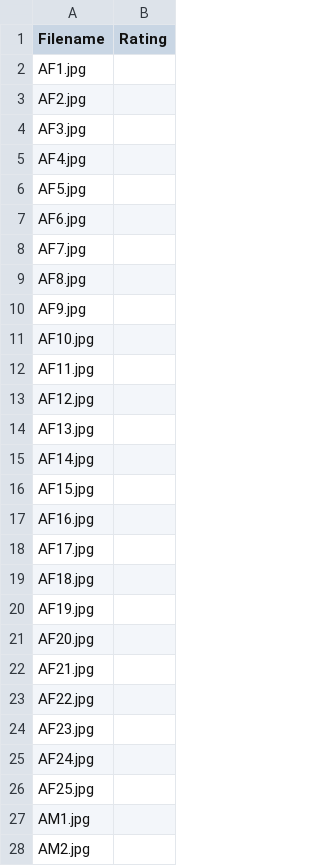
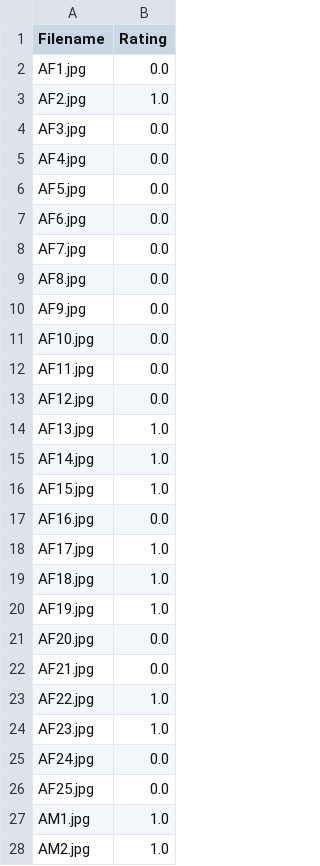
Before and after one commit to ajay-naidu-96/IDAI-720, a CSV file: assignments/data/train.csv, drawn as a sheet; only a part is shown; the diff covers the shown part only.

```diff
--- a/assignments/data/train.csv
+++ b/assignments/data/train.csv
@@ -1,28 +1,28 @@
 Filename,Rating
-AF1.jpg,
-AF2.jpg,
-AF3.jpg,
-AF4.jpg,
-AF5.jpg,
-AF6.jpg,
-AF7.jpg,
-AF8.jpg,
-AF9.jpg,
-AF10.jpg,
-AF11.jpg,
-AF12.jpg,
-AF13.jpg,
-AF14.jpg,
-AF15.jpg,
-AF16.jpg,
-AF17.jpg,
-AF18.jpg,
-AF19.jpg,
-AF20.jpg,
-AF21.jpg,
-AF22.jpg,
-AF23.jpg,
-AF24.jpg,
-AF25.jpg,
-AM1.jpg,
-AM2.jpg,
+AF1.jpg,0.0
+AF2.jpg,1.0
+AF3.jpg,0.0
+AF4.jpg,0.0
+AF5.jpg,0.0
+AF6.jpg,0.0
+AF7.jpg,0.0
+AF8.jpg,0.0
+AF9.jpg,0.0
+AF10.jpg,0.0
+AF11.jpg,0.0
+AF12.jpg,0.0
+AF13.jpg,1.0
+AF14.jpg,1.0
+AF15.jpg,1.0
+AF16.jpg,0.0
+AF17.jpg,1.0
+AF18.jpg,1.0
+AF19.jpg,1.0
+AF20.jpg,0.0
+AF21.jpg,0.0
+AF22.jpg,1.0
+AF23.jpg,1.0
+AF24.jpg,0.0
+AF25.jpg,0.0
+AM1.jpg,1.0
+AM2.jpg,1.0
```
Also changed, not shown: 73 edited cells elsewhere in this file, assignments/data/test.csv, 1 other file.
